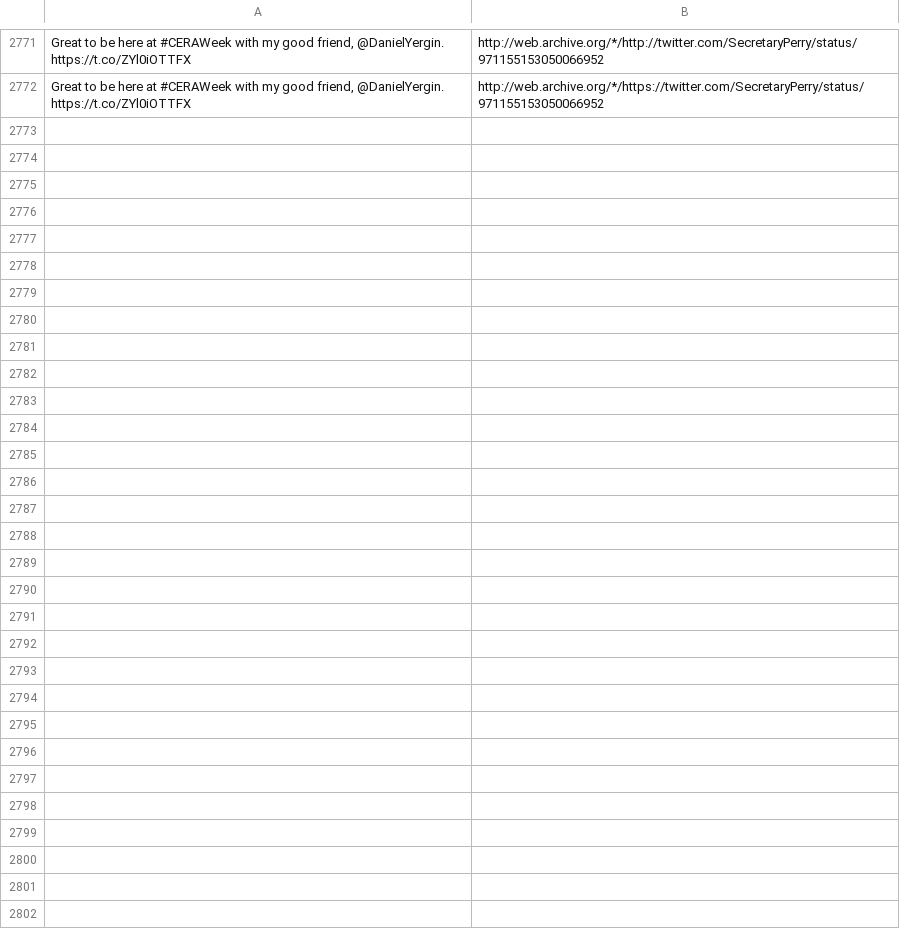
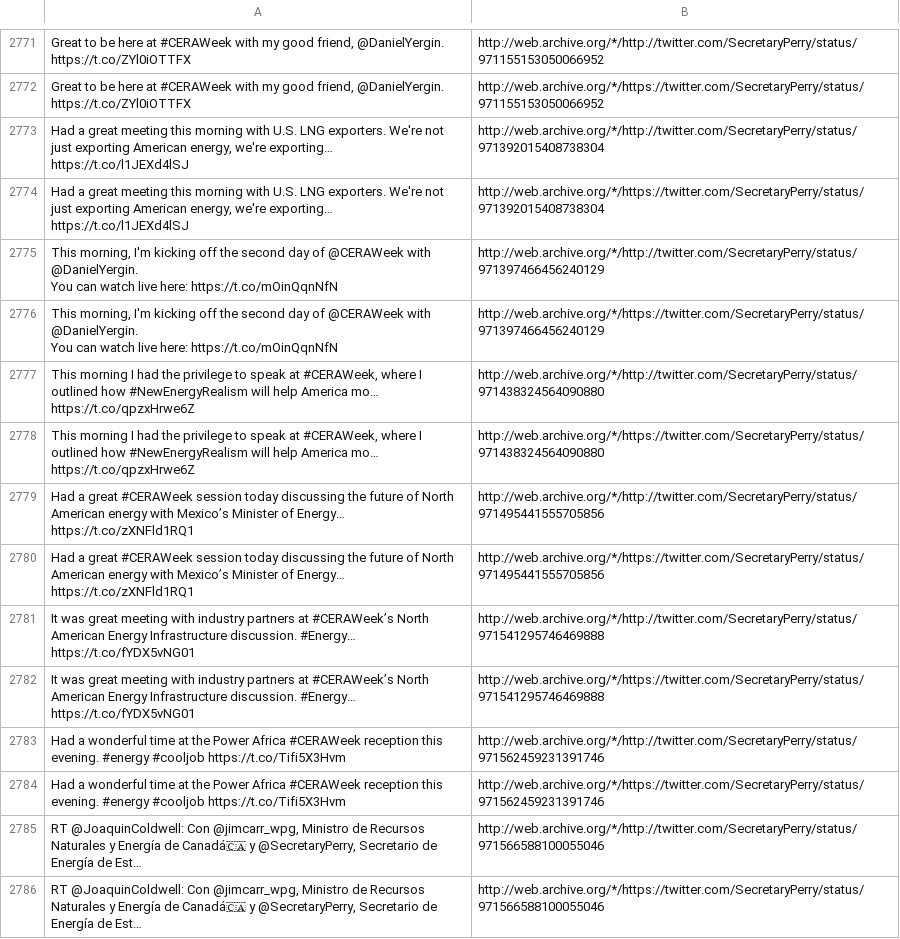
Before and after one commit to patrick-brian-mooney/archive-junta, a CSV file: data/archive_SecretaryPerry.csv, drawn as a sheet; only a part is shown, gaps mark what is left out; ↵ is a line break in a cell; the diff names each change by its address in the sheet, - before the commit and + after, or states it on an @@ line.

```diff
--- a/data/archive_SecretaryPerry.csv
+++ b/data/archive_SecretaryPerry.csv
+row 2773: Had a great meeting this morning with U.S. LNG exporters. We're not just exporting American energy, we're exporting… https://t.co/l1JEXd4lSJ | http://web.archive.org/*/http://twitter.com/SecretaryPerry/status/971392015408738304
+row 2774: Had a great meeting this morning with U.S. LNG exporters. We're not just exporting American energy, we're exporting… https://t.co/l1JEXd4lSJ | http://web.archive.org/*/https://twitter.com/SecretaryPerry/status/971392015408738304
+row 2775: This morning, I'm kicking off the second day of @CERAWeek with @DanielYergin. ↵ You can watch live here: https://t.co/mOinQqnNfN | http://web.archive.org/*/http://twitter.com/SecretaryPerry/status/971397466456240129
+row 2776: This morning, I'm kicking off the second day of @CERAWeek with @DanielYergin. ↵ You can watch live here: https://t.co/mOinQqnNfN | http://web.archive.org/*/https://twitter.com/SecretaryPerry/status/971397466456240129
+row 2777: This morning I had the privilege to speak at #CERAWeek, where I outlined how #NewEnergyRealism will help America mo… https://t.co/qpzxHrwe6Z | http://web.archive.org/*/http://twitter.com/SecretaryPerry/status/971438324564090880
+row 2778: This morning I had the privilege to speak at #CERAWeek, where I outlined how #NewEnergyRealism will help America mo… https://t.co/qpzxHrwe6Z | http://web.archive.org/*/https://twitter.com/SecretaryPerry/status/971438324564090880
+row 2779: Had a great #CERAWeek session today discussing the future of North American energy with Mexico’s Minister of Energy… https://t.co/zXNFld1RQ1 | http://web.archive.org/*/http://twitter.com/SecretaryPerry/status/971495441555705856
+row 2780: Had a great #CERAWeek session today discussing the future of North American energy with Mexico’s Minister of Energy… https://t.co/zXNFld1RQ1 | http://web.archive.org/*/https://twitter.com/SecretaryPerry/status/971495441555705856
+row 2781: It was great meeting with industry partners at #CERAWeek’s North American Energy Infrastructure discussion. #Energy… https://t.co/fYDX5vNG01 | http://web.archive.org/*/http://twitter.com/SecretaryPerry/status/971541295746469888
+row 2782: It was great meeting with industry partners at #CERAWeek’s North American Energy Infrastructure discussion. #Energy… https://t.co/fYDX5vNG01 | http://web.archive.org/*/https://twitter.com/SecretaryPerry/status/971541295746469888
+row 2783: Had a wonderful time at the Power Africa #CERAWeek reception this evening. #energy #cooljob https://t.co/Tifi5X3Hvm | http://web.archive.org/*/http://twitter.com/SecretaryPerry/status/971562459231391746
+row 2784: Had a wonderful time at the Power Africa #CERAWeek reception this evening. #energy #cooljob https://t.co/Tifi5X3Hvm | http://web.archive.org/*/https://twitter.com/SecretaryPerry/status/971562459231391746
+row 2785: RT @JoaquinColdwell: Con @jimcarr_wpg, Ministro de Recursos Naturales y Energía de Canadá🇨🇦 y @SecretaryPerry, Secretario de Energía de Est… | http://web.archive.org/*/http://twitter.com/SecretaryPerry/status/971566588100055046
+row 2786: RT @JoaquinColdwell: Con @jimcarr_wpg, Ministro de Recursos Naturales y Energía de Canadá🇨🇦 y @SecretaryPerry, Secretario de Energía de Est… | http://web.archive.org/*/https://twitter.com/SecretaryPerry/status/971566588100055046
```
Also changed, not shown: data/archive_JessicaDitto45.csv, data/archive_SecShulkin.csv, 30 other files.
